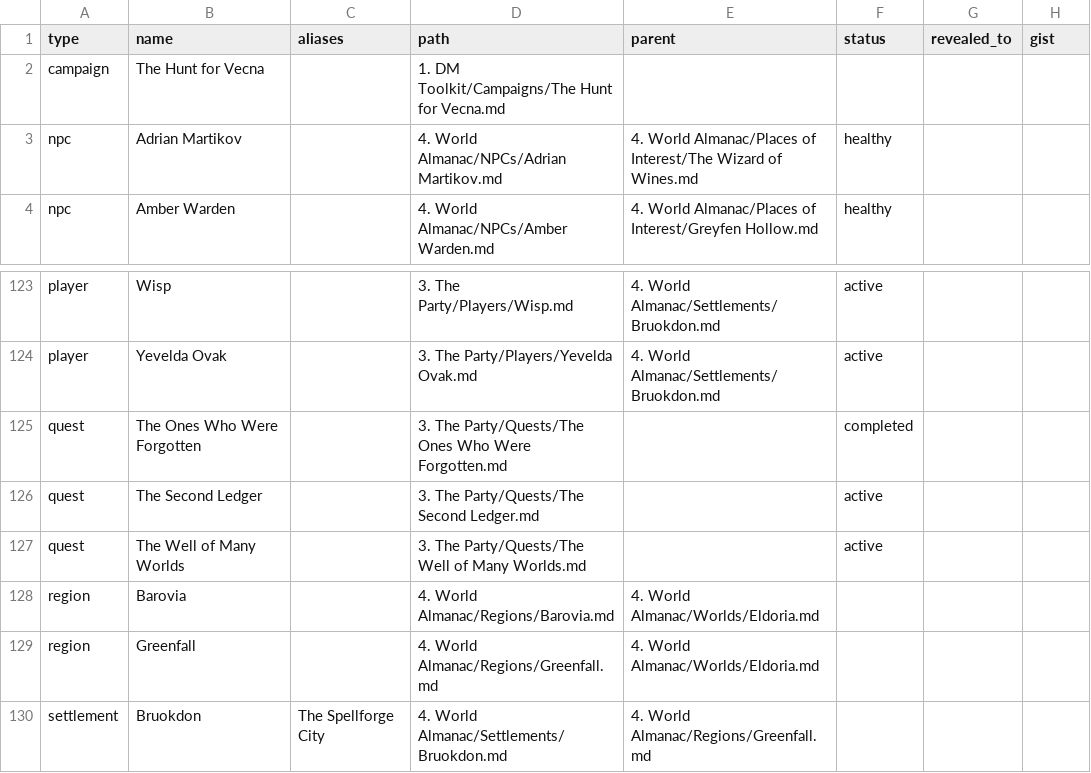
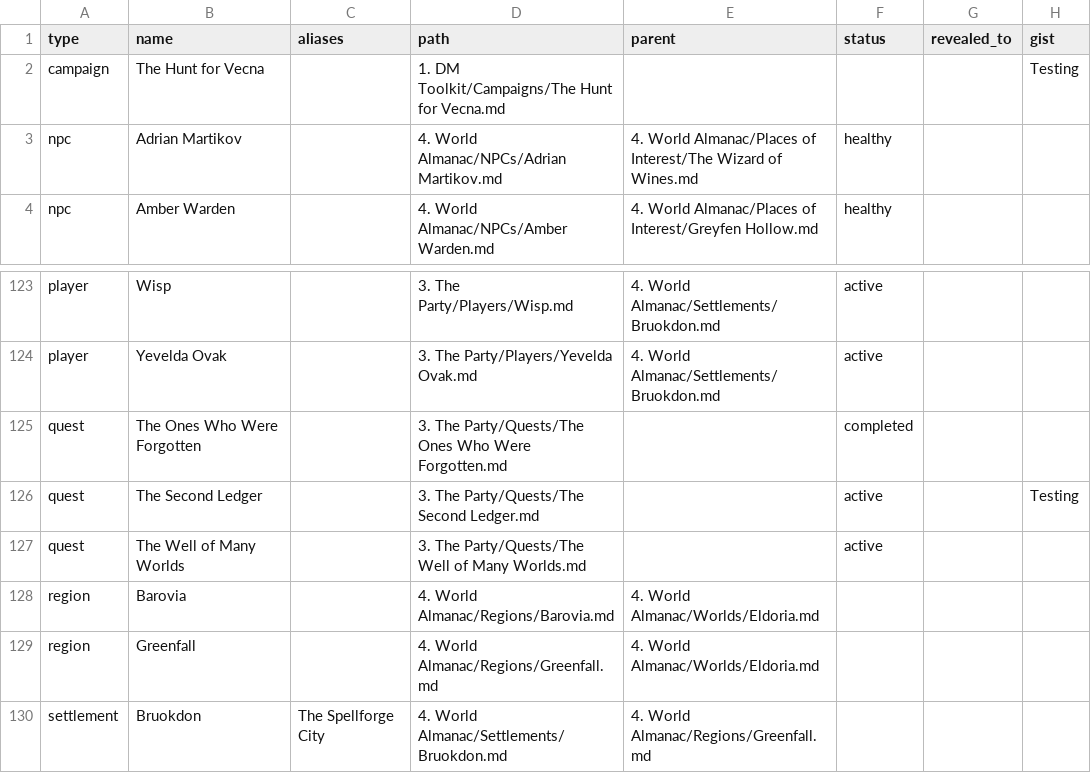
Before and after one commit to Stackclash/5e-vault, a TSV file: z_Extra/index/entities.tsv, drawn as a sheet; only a part is shown, gaps mark what is left out.

```diff
--- a/z_Extra/index/entities.tsv
+++ b/z_Extra/index/entities.tsv
@@ -1,3 +1,3 @@
 type	name	aliases	path	parent	status	revealed_to	gist
-campaign	The Hunt for Vecna		1. DM Toolkit/Campaigns/The Hunt for Vecna.md				
+campaign	The Hunt for Vecna		1. DM Toolkit/Campaigns/The Hunt for Vecna.md				Testing
 npc	Adrian Martikov		4. World Almanac/NPCs/Adrian Martikov.md	4. World Almanac/Places of Interest/The Wizard of Wines.md	healthy		
@@ -125,3 +125,3 @@ player	Yevelda Ovak		3. The Party/Players/Yevelda Ovak.md	4. World Almanac/Settl
 quest	The Ones Who Were Forgotten		3. The Party/Quests/The Ones Who Were Forgotten.md		completed		
-quest	The Second Ledger		3. The Party/Quests/The Second Ledger.md		active		
+quest	The Second Ledger		3. The Party/Quests/The Second Ledger.md		active		Testing
 quest	The Well of Many Worlds		3. The Party/Quests/The Well of Many Worlds.md		active		
```
Also changed, not shown: 9 other files.
